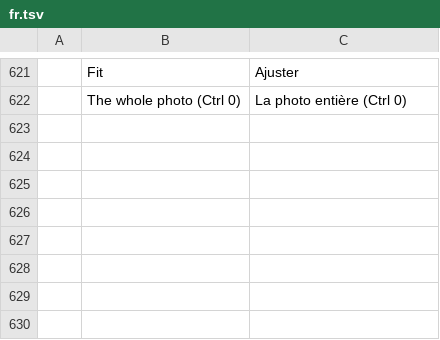
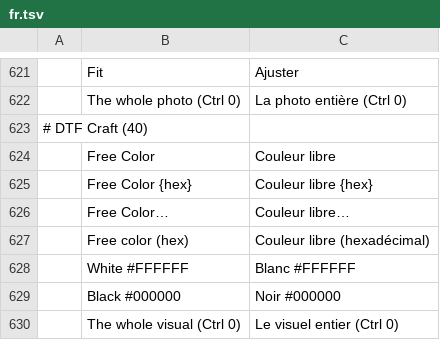
Before and after one commit to 37deuxglacet-lang/dtf-craft, a TSV file: crates/ui-egui/src/i18n/dtf/fr.tsv, drawn as a sheet; only a part is shown, gaps mark what is left out; the diff names each change by its address in the sheet, - before the commit and + after, or states it on an @@ line.

```diff
--- a/crates/ui-egui/src/i18n/dtf/fr.tsv
+++ b/crates/ui-egui/src/i18n/dtf/fr.tsv
+row 623: # DTF Craft (40)
+row 624:  | Free Color | Couleur libre
+row 625:  | Free Color {hex} | Couleur libre {hex}
+row 626:  | Free Color… | Couleur libre…
+row 627:  | Free color (hex) | Couleur libre (hexadécimal)
+row 628:  | White #FFFFFF | Blanc #FFFFFF
+row 629:  | Black #000000 | Noir #000000
+row 630:  | The whole visual (Ctrl 0) | Le visuel entier (Ctrl 0)
```
Also changed, not shown: crates/ui-egui/src/i18n/dtf/el.tsv, crates/ui-egui/src/i18n/dtf/ru.tsv, 21 other files.
